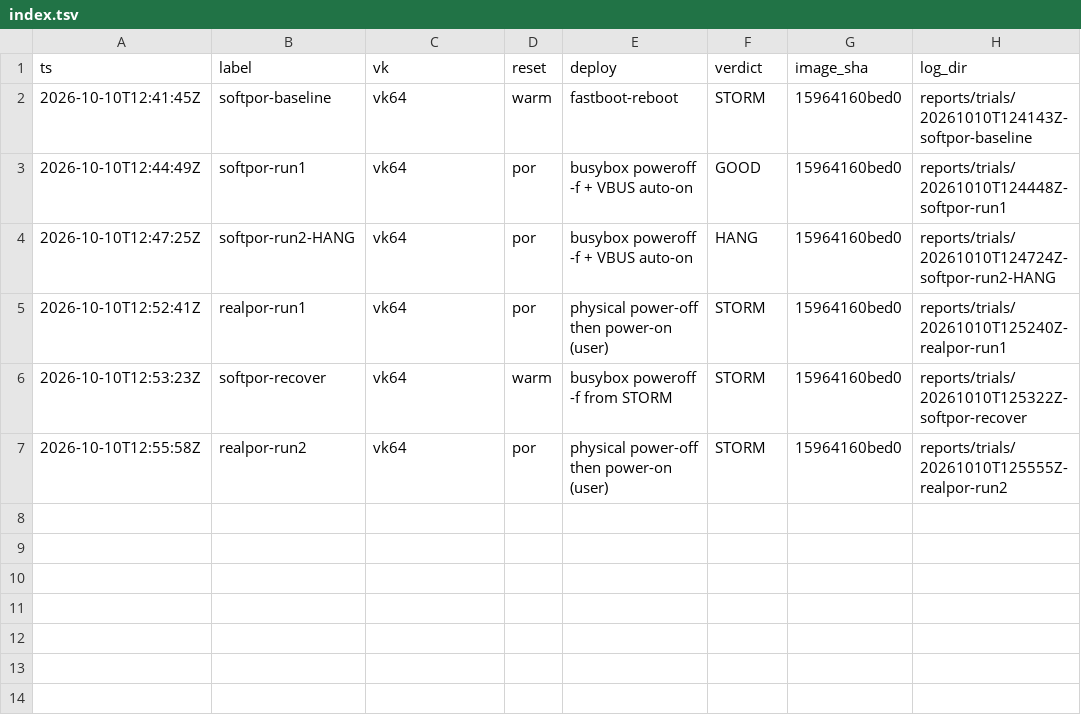
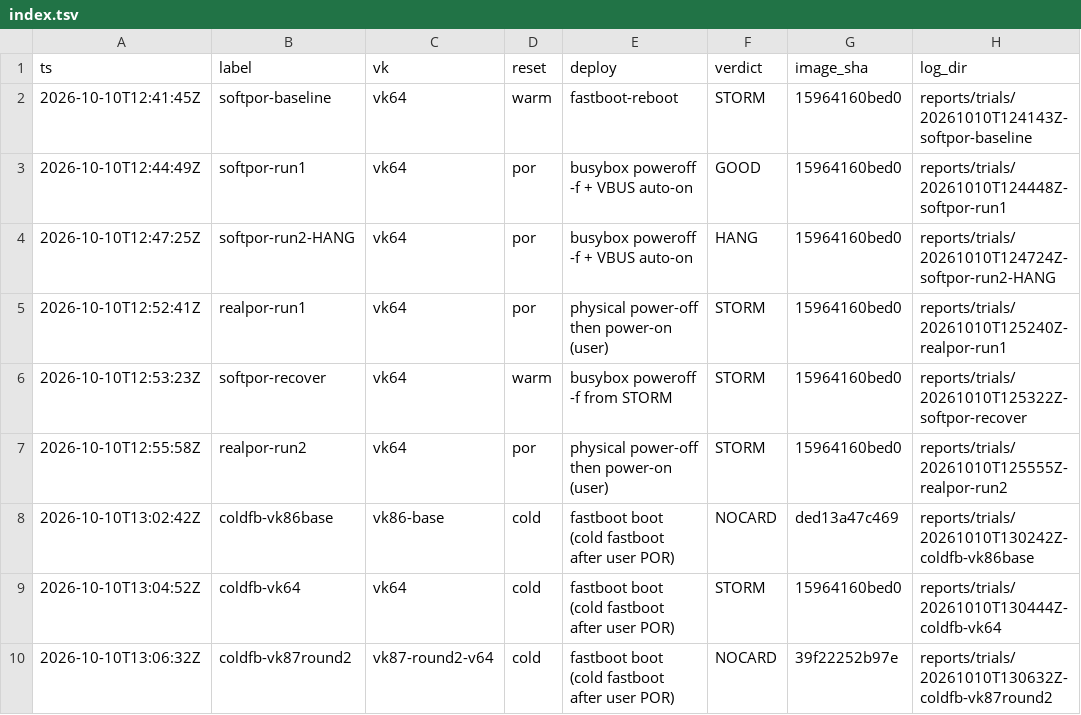
Before and after one commit to xiaquwan1001/lenovo-legion-y700-gen4-tb322fc-elden-linux, a TSV file: reports/trials/index.tsv, drawn as a sheet; the diff names each change by its address in the sheet, - before the commit and + after, or states it on an @@ line.

Commit message:
docs(q28): round 补丁静态审查——div2 更正 + round 判定为"未测/阻塞于测试台"
静态审查（不碰设备）：
- 落点/因果窗口正确：补丁在 generic dsi_link_clk_set_rate_6g（SM8750 经 v2_9
  到达），且在 msm_dsi_host_power_on 内紧接 link_clk_enable（PLL 上锁点）之前
  ⇒ 处在 PLL 上锁因果窗口。
- 纠正 NOTES 错误前提：SM8750 → dsi_phy_3nm_8750_cfgs → timing_calc_v4 →
  dsi_phy.c:461 置 byte_intf_clk_div_2=true ⇒ 补丁的 /2 派生对本板正确
  （先前 NOTES 称"不置 div2"，写反）。
- round 状态：未测（非否证）。vk87(round2内核+vk64 ramdisk)=NOCARD 不可归因
  （round 改 PLL 上锁 vs 复位状态遗留；vk64≈vk86-base 内核却 STORM/NOCARD 不同，
  n=1）⇒ 不归档、不排 A/B，挂起为"未测/阻塞于测试台"。
- 测试台三条件：复位可证且固定、每臂 N≥3、镜像过 assert-kernel-sane + manifest 完整。

新增 trial 记录：coldfb-vk86base(NOCARD)/coldfb-vk64(STORM)/coldfb-vk87round2(NOCARD)
及 vk87/vk88 镜像 manifest。

```diff
--- a/reports/trials/index.tsv
+++ b/reports/trials/index.tsv
+row 8: 2026-10-10T13:02:42Z | coldfb-vk86base | vk86-base | cold | fastboot boot (cold fastboot after user POR) | NOCARD | ded13a47c469 | reports/trials/20261010T130242Z-coldfb-vk86base
+row 9: 2026-10-10T13:04:52Z | coldfb-vk64 | vk64 | cold | fastboot boot (cold fastboot after user POR) | STORM | 15964160bed0 | reports/trials/20261010T130444Z-coldfb-vk64
+row 10: 2026-10-10T13:06:32Z | coldfb-vk87round2 | vk87-round2-v64 | cold | fastboot boot (cold fastboot after user POR) | NOCARD | 39f22252b97e | reports/trials/20261010T130632Z-coldfb-vk87round2
```
Also changed, not shown: 16 other files.
